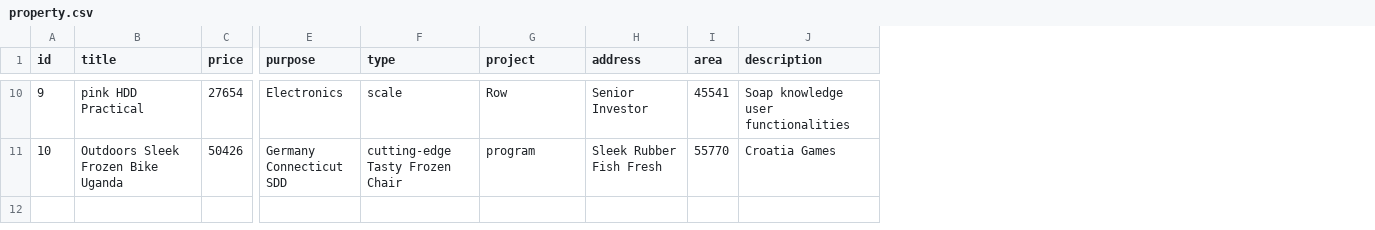
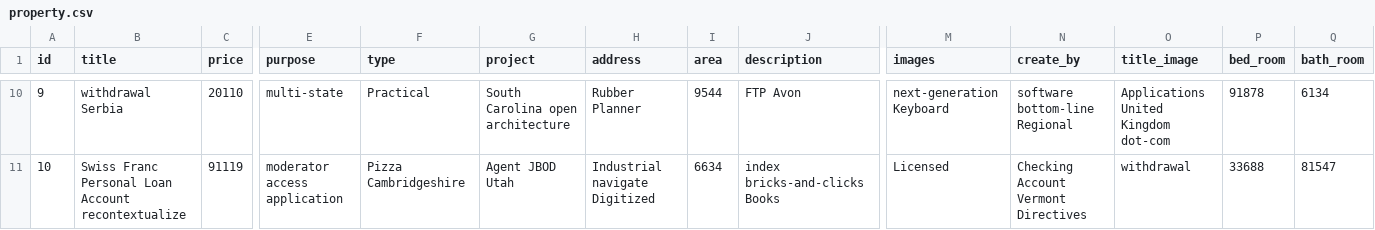
Before and after one commit to kiendo1998/kiendland, a CSV file: property-service/src/main/resources/config/liquibase/fake-data/property.csv, drawn as a sheet; only a part is shown, gaps mark what is left out; the diff covers the shown part only; the diff names each change by its address in the sheet, - before the commit and + after, or states it on an @@ line.

```diff
--- a/property-service/src/main/resources/config/liquibase/fake-data/property.csv
+++ b/property-service/src/main/resources/config/liquibase/fake-data/property.csv
+column M (images), rows 10-11: next-generation Keyboard | Licensed
+column N (create_by), rows 10-11: software bottom-line Regional | Checking Account Vermont Directives
+column O (title_image), rows 10-11: Applications United Kingdom dot-com | withdrawal
+column P (bed_room), rows 10-11: 91878 | 33688
+column Q (bath_room), rows 10-11: 6134 | 81547
-B10 (title): pink HDD Practical
+B10 (title): withdrawal Serbia
-C10 (price): 27654
+C10 (price): 20110
-E10 (purpose): Electronics
+E10 (purpose): multi-state
-F10 (type): scale
+F10 (type): Practical
-G10 (project): Row
+G10 (project): South Carolina open architecture
-H10 (address): Senior Investor
+H10 (address): Rubber Planner
-I10 (area): 45541
+I10 (area): 9544
-J10 (description): Soap knowledge user functionalities
+J10 (description): FTP Avon
-B11 (title): Outdoors Sleek Frozen Bike Uganda
+B11 (title): Swiss Franc Personal Loan Account recontextualize
-C11 (price): 50426
+C11 (price): 91119
-E11 (purpose): Germany Connecticut SDD
+E11 (purpose): moderator access application
-F11 (type): cutting-edge Tasty Frozen Chair
+F11 (type): Pizza Cambridgeshire
-G11 (project): program
+G11 (project): Agent JBOD Utah
-H11 (address): Sleek Rubber Fish Fresh
+H11 (address): Industrial navigate Digitized
-I11 (area): 55770
+I11 (area): 6634
-J11 (description): Croatia Games
+J11 (description): index bricks-and-clicks Books
```
Also changed, not shown: 1 added row, 1 removed row and 57 edited cells elsewhere in this file, property-service/src/main/resources/config/liquibase/fake-data/news.csv, 36 other files.
